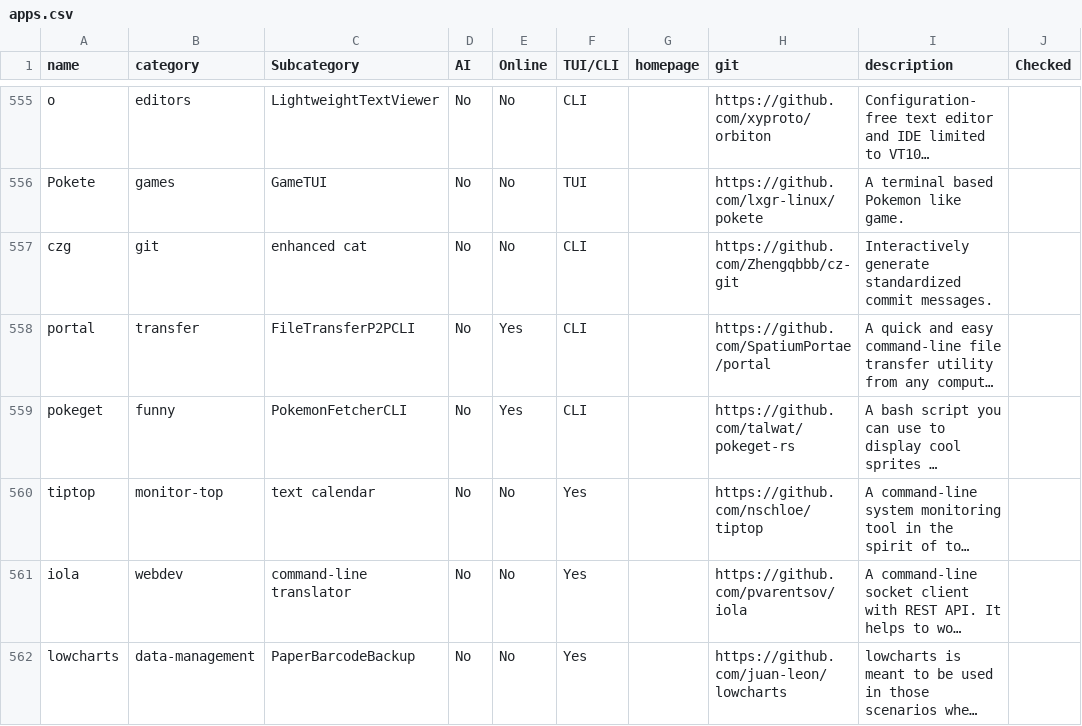
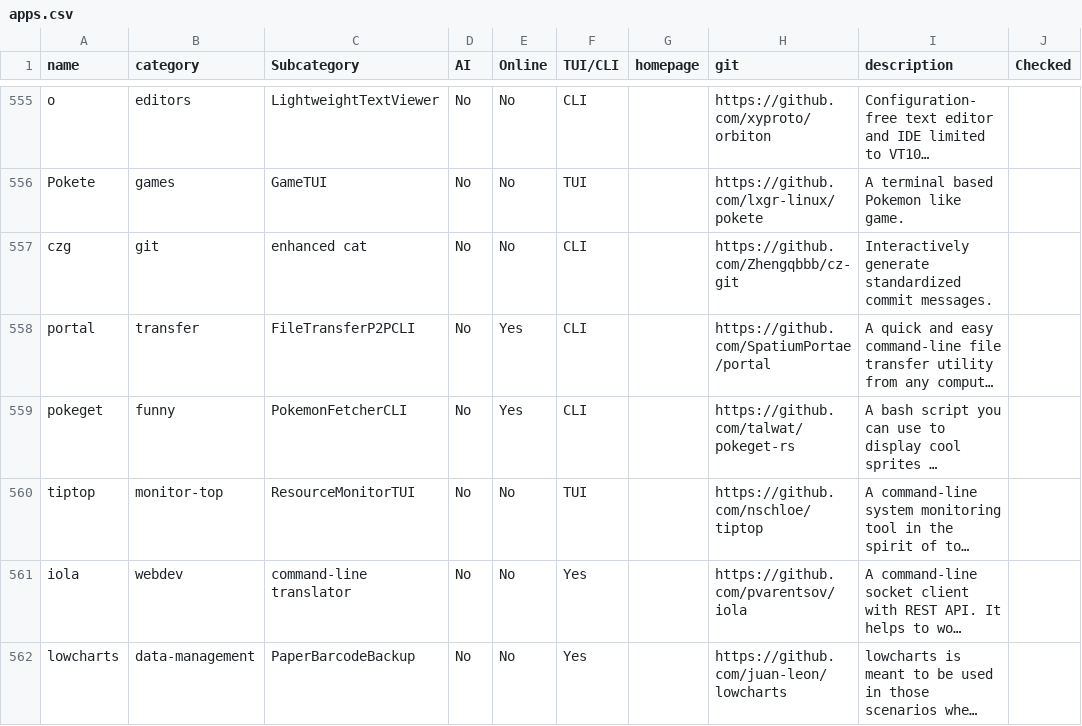
Before and after one commit to yaaseminyavuz/awesome-cli-apps-in-a-csv, a CSV file: apps.csv, drawn as a sheet; only a part is shown, gaps mark what is left out; long unchanged cells end in …; the diff names each change by its address in the sheet, - before the commit and + after, or states it on an @@ line.

Commit message:
Auto-update: updated AI, Online, TUI/CLI, Subcategory for 'tiptop'

```diff
--- a/apps.csv
+++ b/apps.csv
-C560 (Subcategory): text calendar
+C560 (Subcategory): ResourceMonitorTUI
-F560 (TUI/CLI): Yes
+F560 (TUI/CLI): TUI
```
